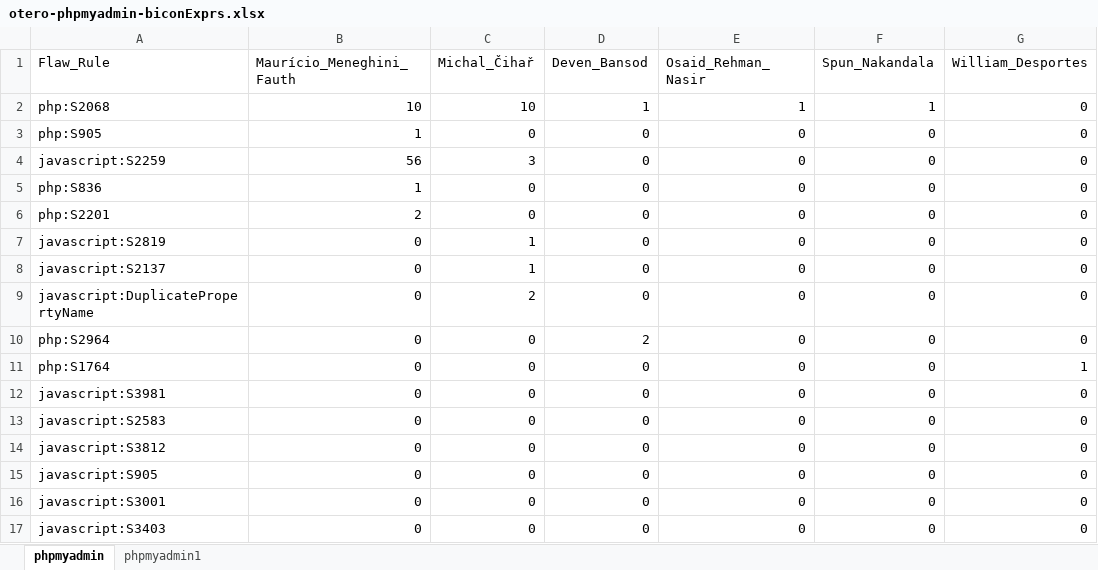
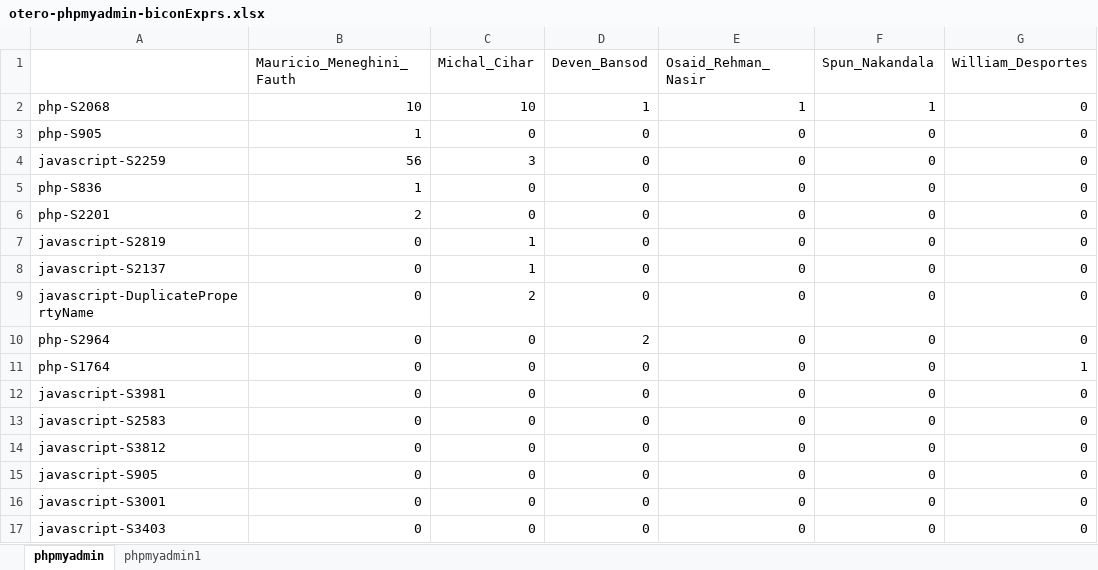
Before and after one commit to damonot/authorship-analysis, an Excel workbook: output/xl_data/otero-phpmyadmin-biconExprs.xlsx, sheet phpmyadmin, drawn as a sheet; only a part is shown; values as stored, in another font and other column widths than the file's, no borders; the diff names each change by its address in the sheet, - before the commit and + after, or states it on an @@ line.

Commit message:
reformatted bicon input sheets for C and UTF8

```diff
--- a/output/xl_data/otero-phpmyadmin-biconExprs.xlsx (sheet phpmyadmin)
+++ b/output/xl_data/otero-phpmyadmin-biconExprs.xlsx (sheet phpmyadmin)
-A1: Flaw_Rule
+A1: (empty)
-B1: Maurício_Meneghini_Fauth
+B1: Mauricio_Meneghini_Fauth
-C1: Michal_Čihař
+C1: Michal_Cihar
-A2: php:S2068
+A2: php-S2068
-A3: php:S905
+A3: php-S905
-A4: javascript:S2259
+A4: javascript-S2259
-A5: php:S836
+A5: php-S836
-A6: php:S2201
+A6: php-S2201
-A7: javascript:S2819
+A7: javascript-S2819
-A8: javascript:S2137
+A8: javascript-S2137
-A9: javascript:DuplicatePropertyName
+A9: javascript-DuplicatePropertyName
-A10: php:S2964
+A10: php-S2964
-A11: php:S1764
+A11: php-S1764
-A12: javascript:S3981
+A12: javascript-S3981
-A13: javascript:S2583
+A13: javascript-S2583
-A14: javascript:S3812
+A14: javascript-S3812
-A15: javascript:S905
+A15: javascript-S905
-A16: javascript:S3001
+A16: javascript-S3001
-A17: javascript:S3403
+A17: javascript-S3403
```
Also changed, not shown: 4 other files.
